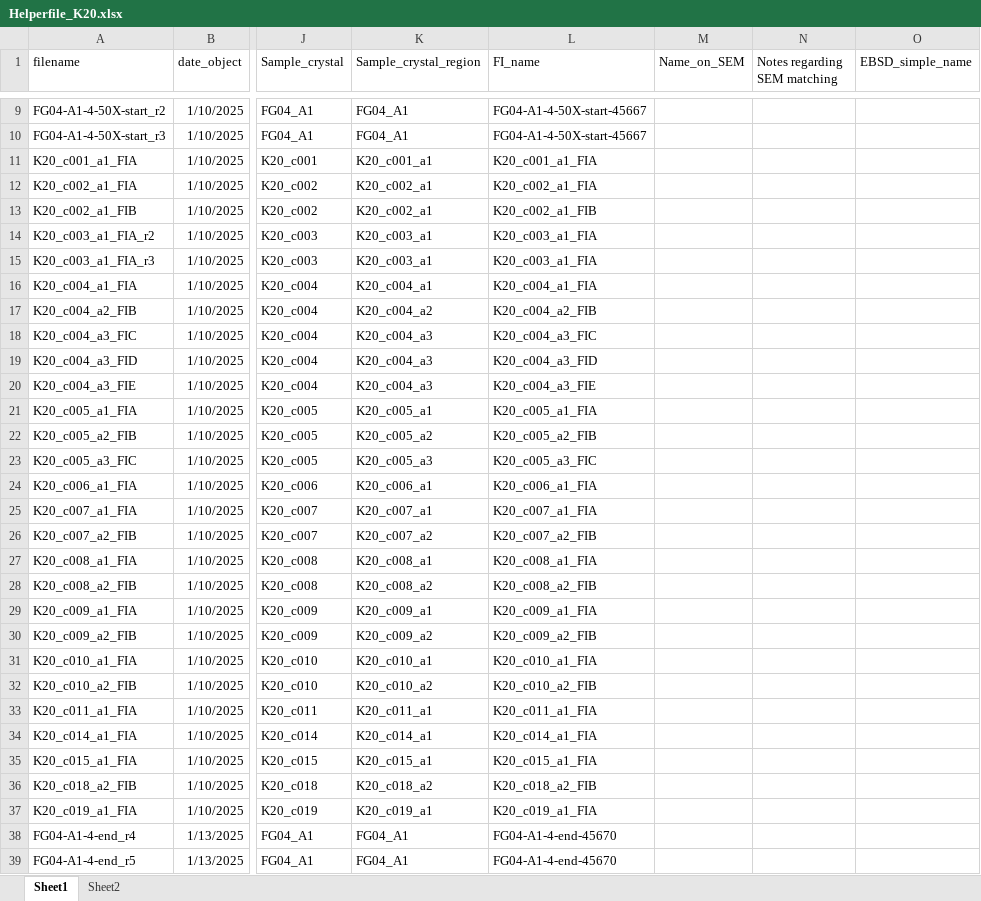
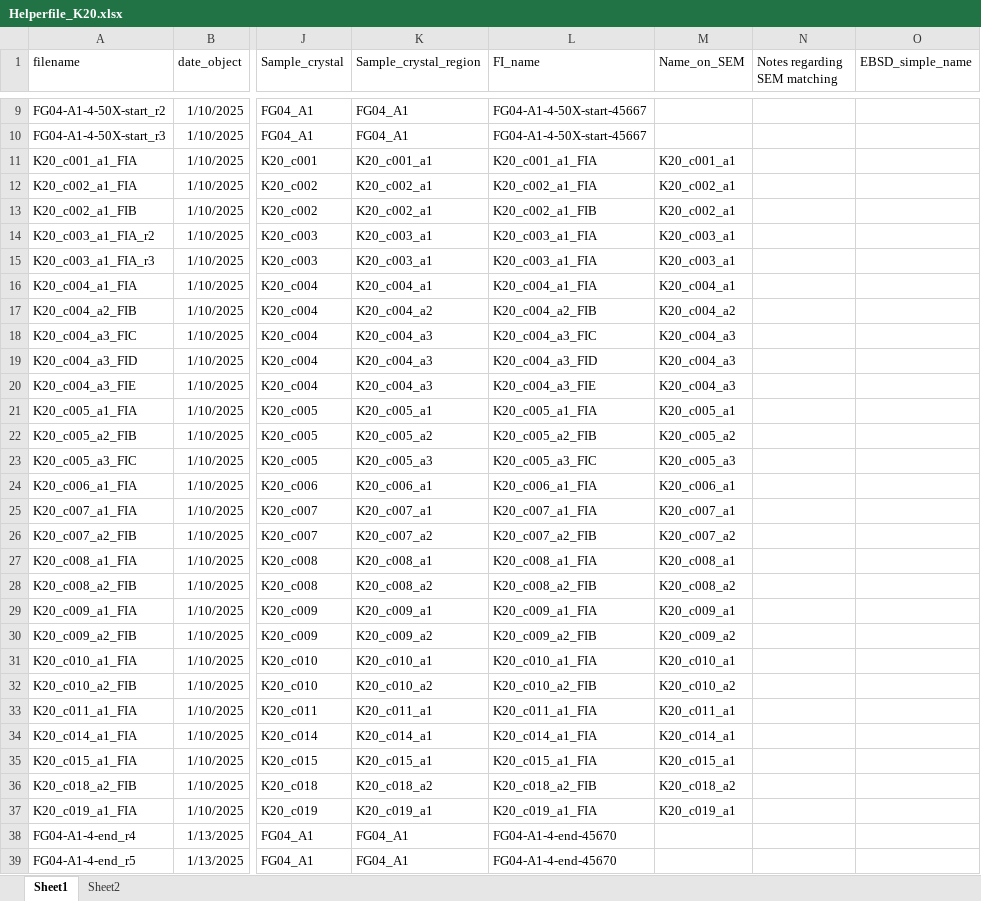
Before and after one commit to cljdevitre/PrePostCalderaKil_2025, an Excel workbook: Version_on_pcloud/Data_processing_notebooks/Data_processing_KS20-527/Helper files/Helperfile_K20.xlsx, sheet Sheet1, drawn as a sheet; only a part is shown, gaps mark what is left out; values as stored, in another font and other column widths than the file's, no borders; the diff covers the shown part only; the diff names each change by its address in the sheet, - before the commit and + after, or states it on an @@ line.

```diff
--- a/Version_on_pcloud/Data_processing_notebooks/Data_processing_KS20-527/Helper files/Helperfile_K20.xlsx (sheet Sheet1)
+++ b/Version_on_pcloud/Data_processing_notebooks/Data_processing_KS20-527/Helper files/Helperfile_K20.xlsx (sheet Sheet1)
-M11 (Name_on_SEM): (empty)
+M11 (Name_on_SEM): K20_c001_a1
-M12:M13 (Name_on_SEM): (empty)
+M12:M13 (Name_on_SEM): K20_c002_a1
-M14:M15 (Name_on_SEM): (empty)
+M14:M15 (Name_on_SEM): K20_c003_a1
-M16 (Name_on_SEM): (empty)
+M16 (Name_on_SEM): K20_c004_a1
-M17 (Name_on_SEM): (empty)
+M17 (Name_on_SEM): K20_c004_a2
-M18:M20 (Name_on_SEM): (empty)
+M18:M20 (Name_on_SEM): K20_c004_a3
-M21 (Name_on_SEM): (empty)
+M21 (Name_on_SEM): K20_c005_a1
-M22 (Name_on_SEM): (empty)
+M22 (Name_on_SEM): K20_c005_a2
-M23 (Name_on_SEM): (empty)
+M23 (Name_on_SEM): K20_c005_a3
-M24 (Name_on_SEM): (empty)
+M24 (Name_on_SEM): K20_c006_a1
-M25 (Name_on_SEM): (empty)
+M25 (Name_on_SEM): K20_c007_a1
-M26 (Name_on_SEM): (empty)
+M26 (Name_on_SEM): K20_c007_a2
-M27 (Name_on_SEM): (empty)
+M27 (Name_on_SEM): K20_c008_a1
-M28 (Name_on_SEM): (empty)
+M28 (Name_on_SEM): K20_c008_a2
-M29 (Name_on_SEM): (empty)
+M29 (Name_on_SEM): K20_c009_a1
-M30 (Name_on_SEM): (empty)
+M30 (Name_on_SEM): K20_c009_a2
-M31 (Name_on_SEM): (empty)
+M31 (Name_on_SEM): K20_c010_a1
-M32 (Name_on_SEM): (empty)
+M32 (Name_on_SEM): K20_c010_a2
-M33 (Name_on_SEM): (empty)
+M33 (Name_on_SEM): K20_c011_a1
-M34 (Name_on_SEM): (empty)
+M34 (Name_on_SEM): K20_c014_a1
-M35 (Name_on_SEM): (empty)
+M35 (Name_on_SEM): K20_c015_a1
-M36 (Name_on_SEM): (empty)
+M36 (Name_on_SEM): K20_c018_a2
-M37 (Name_on_SEM): (empty)
+M37 (Name_on_SEM): K20_c019_a1
```
Also changed, not shown: 15 edited cells elsewhere in this sheet, Version_on_pcloud/Data_processing_notebooks/Data_processing_KS20-527/Notebook_Compiled_data/K20_Raman_allreps.xlsx, Version_on_pcloud/Data_processing_notebooks/Data_processing_KS20-527/Notebook_Compiled_data/K20_Raman_averaged.xlsx, 43 other files.
